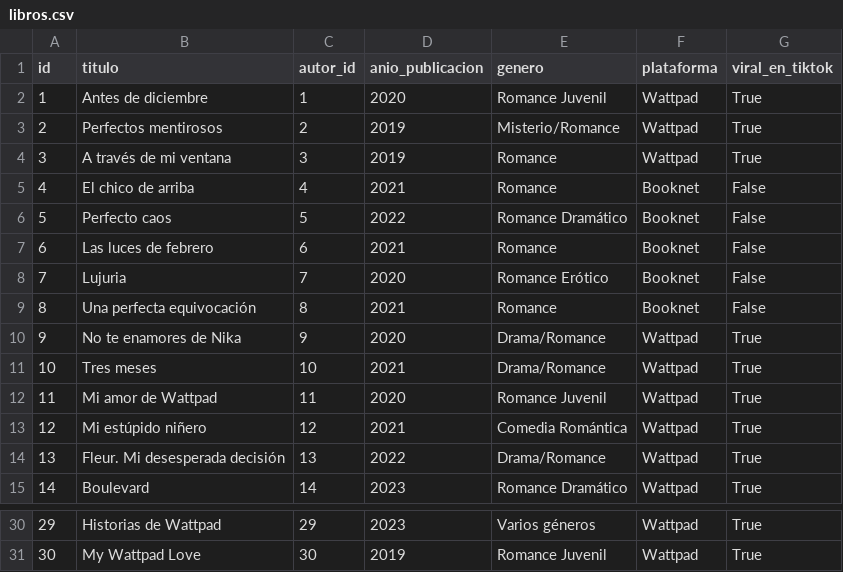
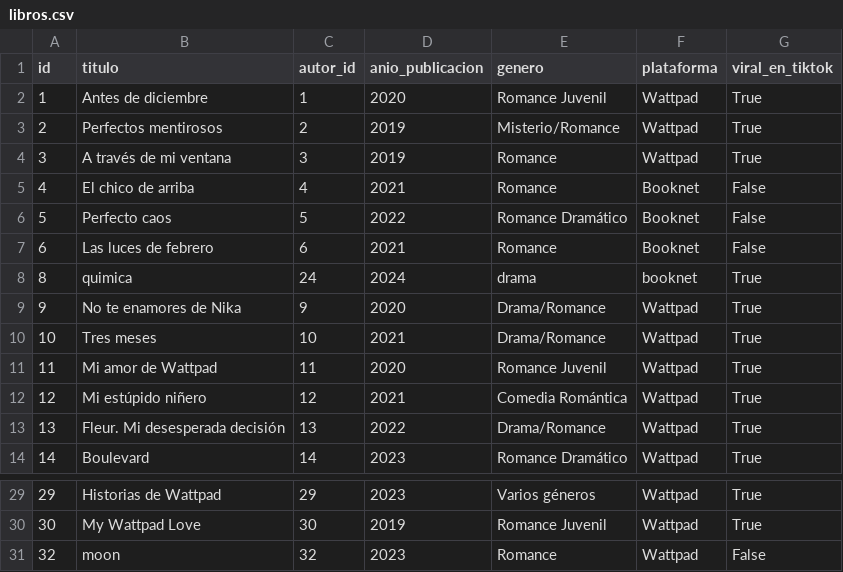
Before and after one commit to SahiraMR/Proyecto_Desarrollo_Software, a CSV file: data/libros.csv, drawn as a sheet; only a part is shown, gaps mark what is left out.

```diff
--- a/data/libros.csv
+++ b/data/libros.csv
@@ -7,4 +7,3 @@ id,titulo,autor_id,anio_publicacion,genero,plataforma,viral_en_tiktok
 6,Las luces de febrero,6,2021,Romance,Booknet,False
-7,Lujuria,7,2020,Romance Erótico,Booknet,False
-8,Una perfecta equivocación,8,2021,Romance,Booknet,False
+8,quimica,24,2024,drama,booknet,True
 9,No te enamores de Nika,9,2020,Drama/Romance,Wattpad,True
@@ -31 +30,2 @@ id,titulo,autor_id,anio_publicacion,genero,plataforma,viral_en_tiktok
 30,My Wattpad Love,30,2019,Romance Juvenil,Wattpad,True
+32,moon,32,2023,Romance,Wattpad,False
```
Also changed, not shown: data/autores.csv, 8 other files.
